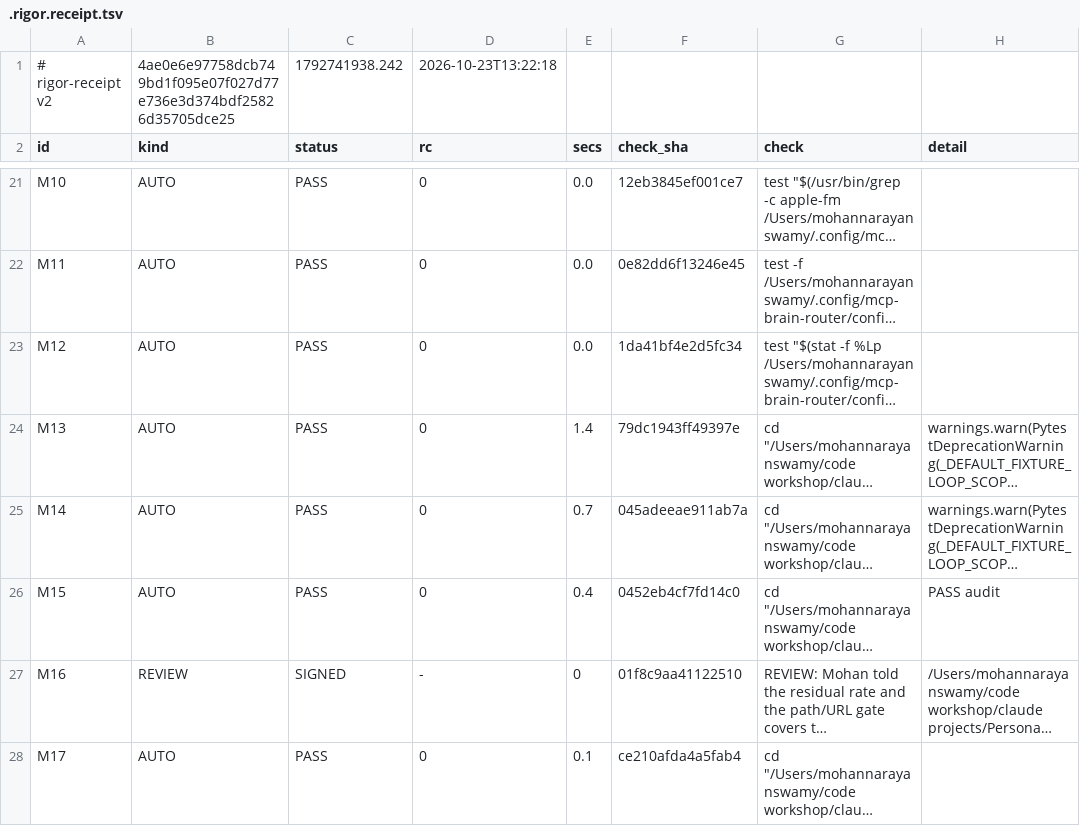
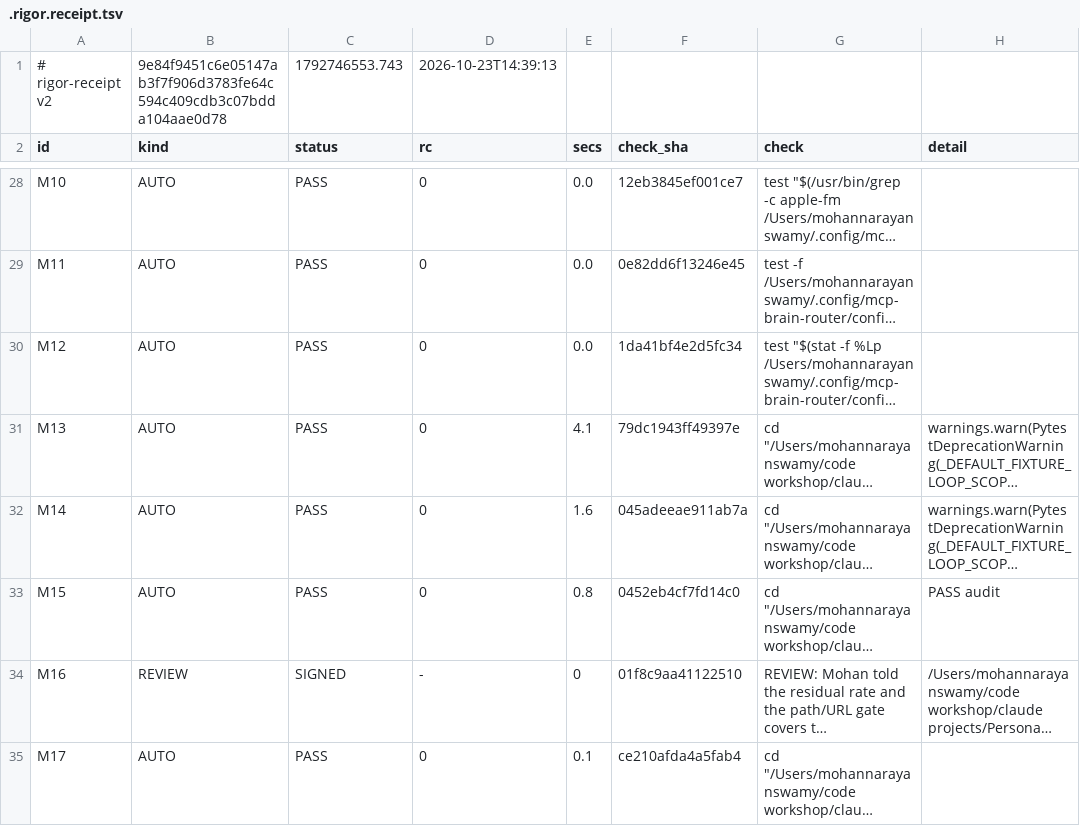
Before and after one commit to mohan-n-swamy/mcp-brain-router, a TSV file: specs/003-apple-fm-simple-tier/.rigor.receipt.tsv, drawn as a sheet; only a part is shown, gaps mark what is left out; long unchanged cells end in …; addresses are those after the commit; the diff covers the shown part only; the diff names each change by its address in the sheet, - before the commit and + after, or states it on an @@ line.

```diff
--- a/specs/003-apple-fm-simple-tier/.rigor.receipt.tsv
+++ b/specs/003-apple-fm-simple-tier/.rigor.receipt.tsv
-B1 (kind): 4ae0e6e97758dcb749bd1f095e07f027d77e736e3d374bdf25826d35705dce25
+B1 (kind): 9e84f9451c6e05147ab3f7f906d3783fe64c594c409cdb3c07bdda104aae0d78
-C1 (status): 1792741938.242
+C1 (status): 1792746553.743
-D1 (rc): 2026-10-23T13:22:18
+D1 (rc): 2026-10-23T14:39:13
-E31 (secs): 1.4
+E31 (secs): 4.1
-E32 (secs): 0.7
+E32 (secs): 1.6
-E33 (secs): 0.4
+E33 (secs): 0.8
```
Also changed, not shown: 7 added rows and 18 edited cells elsewhere in this file, 5 other files.
